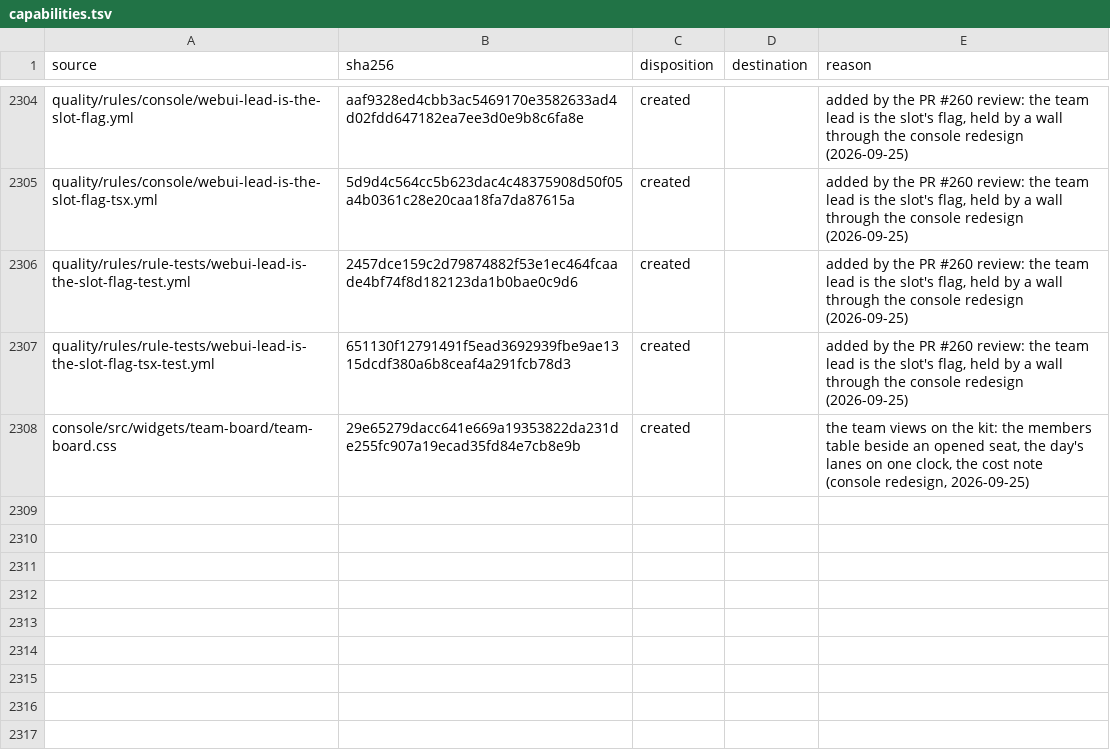
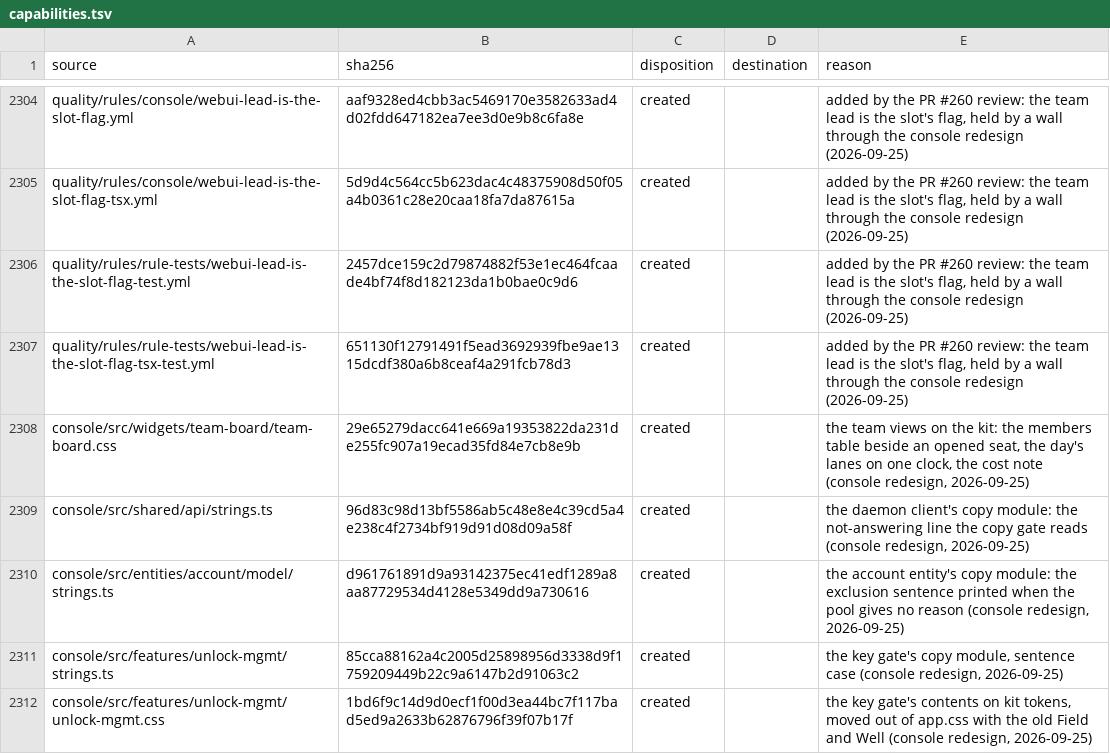
Before and after one commit to torad-labs/splice, a TSV file: .dev/restructure/capabilities.tsv, drawn as a sheet; only a part is shown, gaps mark what is left out.

Commit message:
fix(console): the copy wall green, the fault one line, the key gate on the controls
The copy wall passes with no findings.

- The controls speak in sentence case. Fault is one alert line: a danger icon, the daemon's words, and "Last read" on the stale basis when rows are held. It replaces the red strip and its corner dot.
- A missing transcript is recognised by the `searched` field the daemon sends beside its 404, not by matching the sentence. MgmtError now keeps the error envelope. "Missing" is a data state carrying the directories searched, and the conversation names them.
- The conversation is one line per turn on the kit: role, index, time, tool, size, and the message behind a reveal.
- The key gate is built on Input (with a new secret flag) and Key, so it no longer uses the old Field, Well or Btn. The world wall's exemption for it comes out.
- The not-answering line, the pool's exclusion sentence, the timeline's hour unit and the rail's shortcut move into copy modules.
- The Sessions hand-offs table no longer clips its direction or its address.

```diff
--- a/.dev/restructure/capabilities.tsv
+++ b/.dev/restructure/capabilities.tsv
@@ -2308 +2308,5 @@ quality/rules/rule-tests/webui-lead-is-the-slot-flag-tsx-test.yml	651130f1279149
 console/src/widgets/team-board/team-board.css	29e65279dacc641e669a19353822da231de255fc907a19ecad35fd84e7cb8e9b	created		the team views on the kit: the members table beside an opened seat, the day's lanes on one clock, the cost note (console redesign, 2026-09-25)
+console/src/shared/api/strings.ts	96d83c98d13bf5586ab5c48e8e4c39cd5a4e238c4f2734bf919d91d08d09a58f	created		the daemon client's copy module: the not-answering line the copy gate reads (console redesign, 2026-09-25)
+console/src/entities/account/model/strings.ts	d961761891d9a93142375ec41edf1289a8aa87729534d4128e5349dd9a730616	created		the account entity's copy module: the exclusion sentence printed when the pool gives no reason (console redesign, 2026-09-25)
+console/src/features/unlock-mgmt/strings.ts	85cca88162a4c2005d25898956d3338d9f1759209449b22c9a6147b2d91063c2	created		the key gate's copy module, sentence case (console redesign, 2026-09-25)
+console/src/features/unlock-mgmt/unlock-mgmt.css	1bd6f9c14d9d0ecf1f00d3ea44bc7f117bad5ed9a2633b62876796f39f07b17f	created		the key gate's contents on kit tokens, moved out of app.css with the old Field and Well (console redesign, 2026-09-25)
```
Also changed, not shown: 31 other files.
